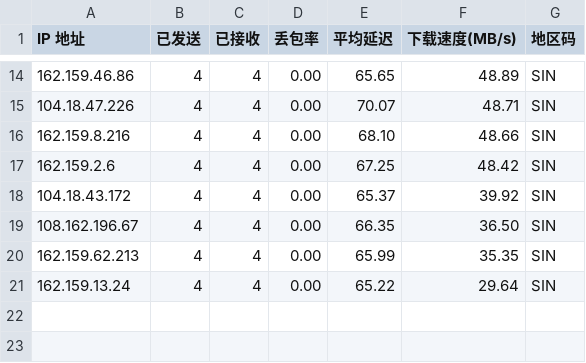
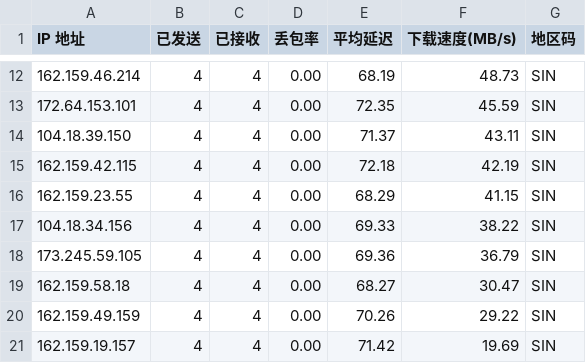
Before and after one commit to ahang39/router, a CSV file: latest.csv, drawn as a sheet; only a part is shown, gaps mark what is left out; the diff covers the shown part only.

```diff
--- a/latest.csv
+++ b/latest.csv
@@ -14,8 +12,10 @@ IP 地址,已发送,已接收,丢包率,平均延迟,下载速度(MB/s),地区
-162.159.46.86,4,4,0.00,65.65,48.89,SIN
-104.18.47.226,4,4,0.00,70.07,48.71,SIN
-162.159.8.216,4,4,0.00,68.10,48.66,SIN
-162.159.2.6,4,4,0.00,67.25,48.42,SIN
-104.18.43.172,4,4,0.00,65.37,39.92,SIN
-108.162.196.67,4,4,0.00,66.35,36.50,SIN
-162.159.62.213,4,4,0.00,65.99,35.35,SIN
-162.159.13.24,4,4,0.00,65.22,29.64,SIN
+162.159.46.214,4,4,0.00,68.19,48.73,SIN
+172.64.153.101,4,4,0.00,72.35,45.59,SIN
+104.18.39.150,4,4,0.00,71.37,43.11,SIN
+162.159.42.115,4,4,0.00,72.18,42.19,SIN
+162.159.23.55,4,4,0.00,68.29,41.15,SIN
+104.18.34.156,4,4,0.00,69.33,38.22,SIN
+173.245.59.105,4,4,0.00,69.36,36.79,SIN
+162.159.58.18,4,4,0.00,68.27,30.47,SIN
+162.159.49.159,4,4,0.00,70.26,29.22,SIN
+162.159.19.157,4,4,0.00,71.42,19.69,SIN
```
Also changed, not shown: 2 removed rows and 30 edited cells elsewhere in this file, 1 other file.
